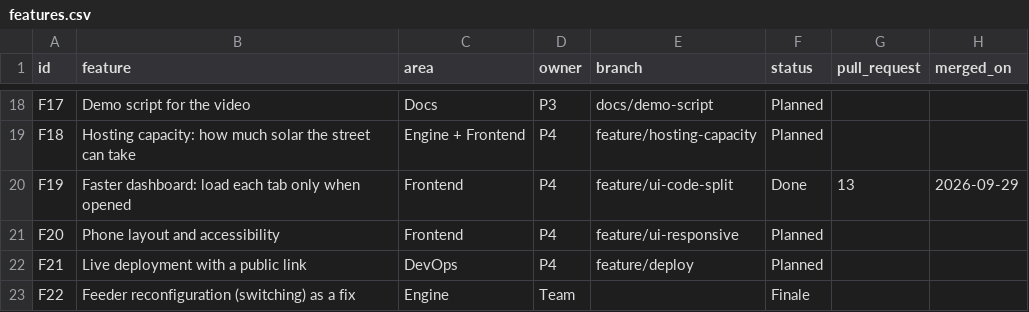
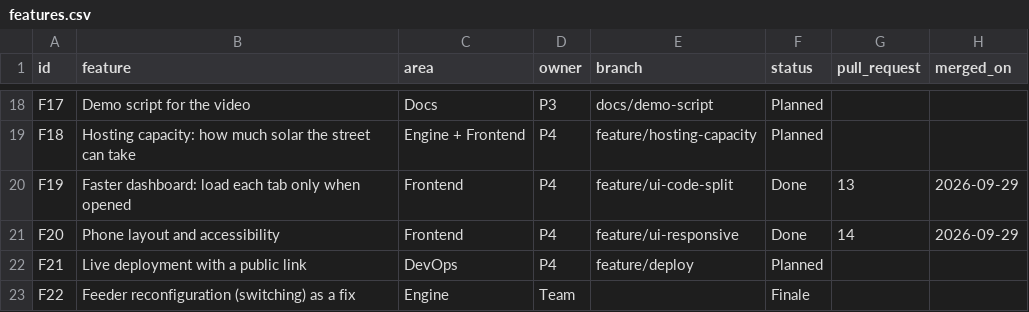
Before and after one commit to abhay-hanchate/GridTwin, a CSV file: features.csv, drawn as a sheet; only a part is shown, gaps mark what is left out.

```diff
--- a/features.csv
+++ b/features.csv
@@ -20,3 +20,3 @@ F18,Hosting capacity: how much solar the street can take,Engine + Frontend,P4,fe
 F19,Faster dashboard: load each tab only when opened,Frontend,P4,feature/ui-code-split,Done,13,2026-09-29
-F20,Phone layout and accessibility,Frontend,P4,feature/ui-responsive,Planned,,
+F20,Phone layout and accessibility,Frontend,P4,feature/ui-responsive,Done,14,2026-09-29
 F21,Live deployment with a public link,DevOps,P4,feature/deploy,Planned,,
```
Also changed, not shown: 1 other file.
